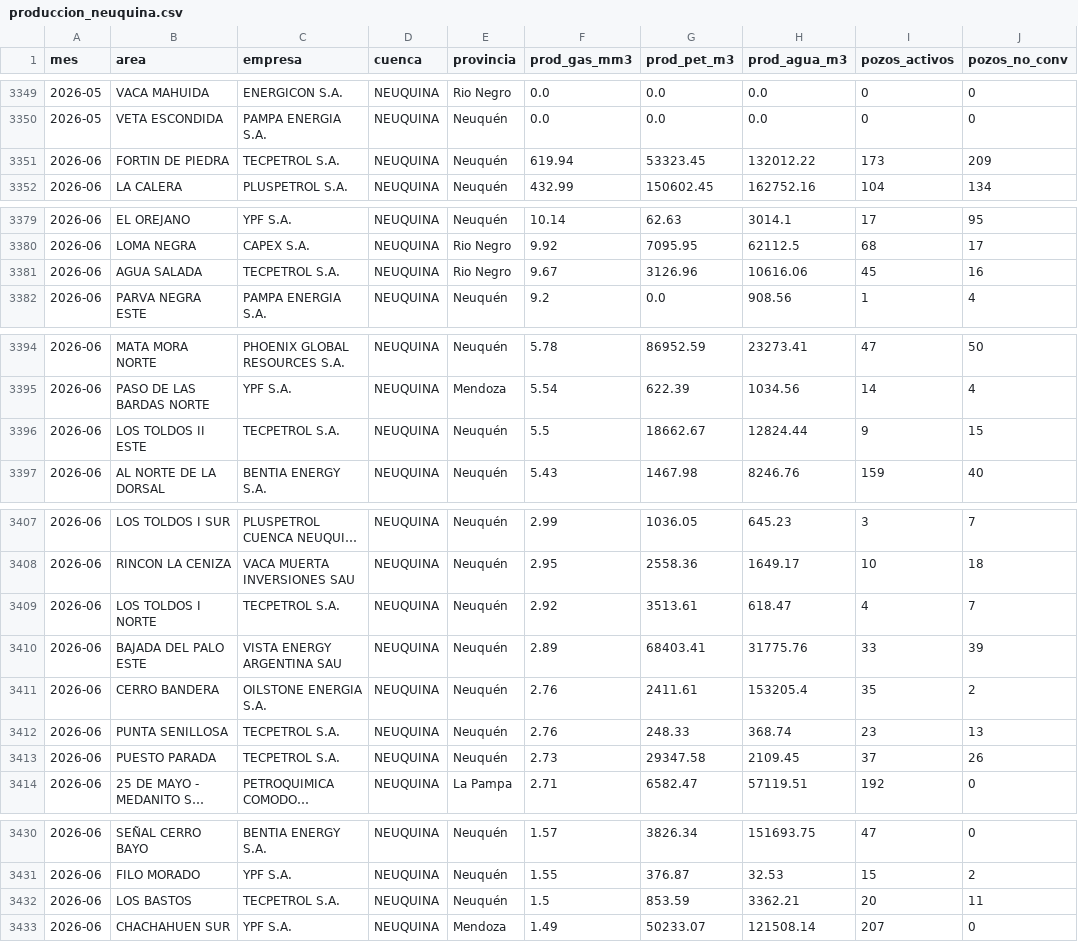
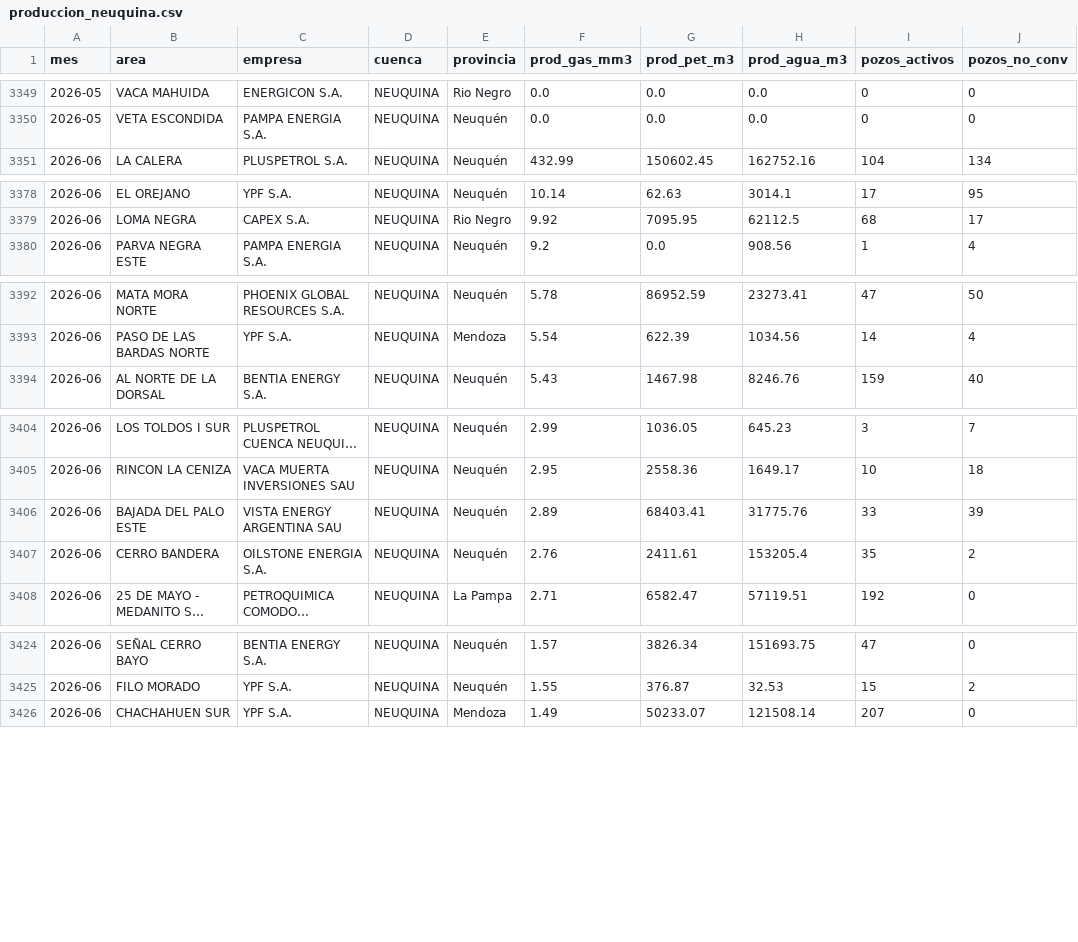
Before and after one commit to mpodeley/estado-red-gas, a CSV file: public/data/produccion_neuquina.csv, drawn as a sheet; only a part is shown, gaps mark what is left out; long unchanged cells end in …; the diff covers the shown part only; the diff names each change by its address in the sheet, - before the commit and + after, or states it on an @@ line.

```diff
--- a/public/data/produccion_neuquina.csv
+++ b/public/data/produccion_neuquina.csv
-row 3351: 2026-06 | FORTIN DE PIEDRA | TECPETROL S.A. | NEUQUINA | Neuquén | 619.94 | 53323.45 | 132012.22 | 173 | 209
-row 3381: 2026-06 | AGUA SALADA | TECPETROL S.A. | NEUQUINA | Rio Negro | 9.67 | 3126.96 | 10616.06 | 45 | 16
-row 3396: 2026-06 | LOS TOLDOS II ESTE | TECPETROL S.A. | NEUQUINA | Neuquén | 5.5 | 18662.67 | 12824.44 | 9 | 15
-row 3409: 2026-06 | LOS TOLDOS I NORTE | TECPETROL S.A. | NEUQUINA | Neuquén | 2.92 | 3513.61 | 618.47 | 4 | 7
-row 3412: 2026-06 | PUNTA SENILLOSA | TECPETROL S.A. | NEUQUINA | Neuquén | 2.76 | 248.33 | 368.74 | 23 | 13
-row 3413: 2026-06 | PUESTO PARADA | TECPETROL S.A. | NEUQUINA | Neuquén | 2.73 | 29347.58 | 2109.45 | 37 | 26
-row 3432: 2026-06 | LOS BASTOS | TECPETROL S.A. | NEUQUINA | Neuquén | 1.5 | 853.59 | 3362.21 | 20 | 11
```
Also changed, not shown: 15 edited cells elsewhere in this file, public/data/carga_datos.csv, public/data/daily.csv, 34 other files.
